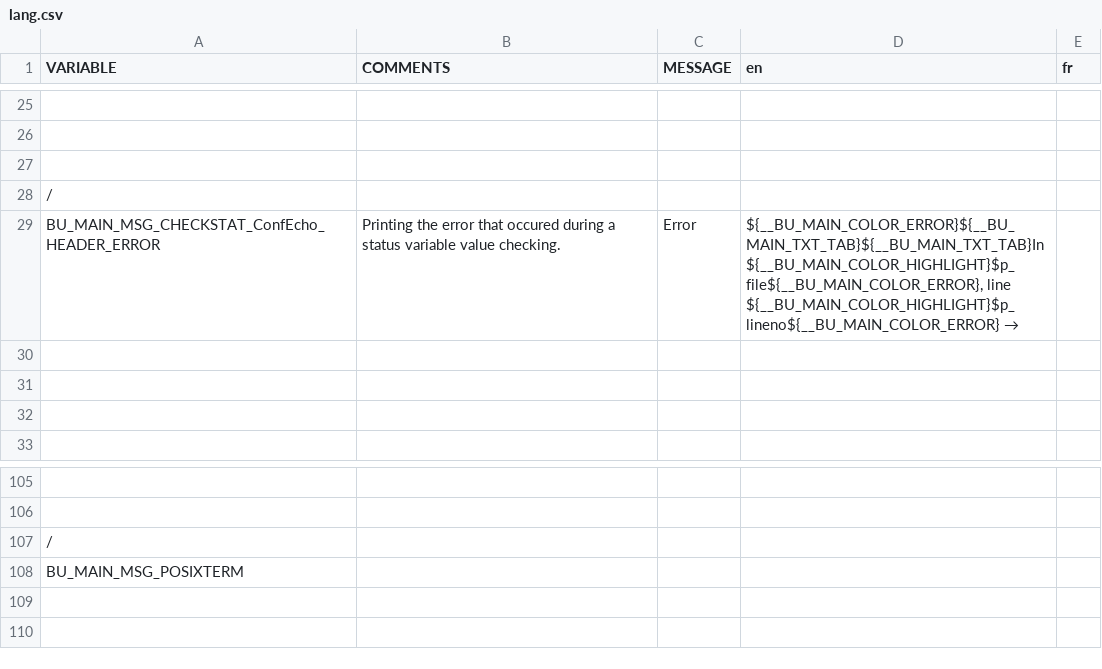
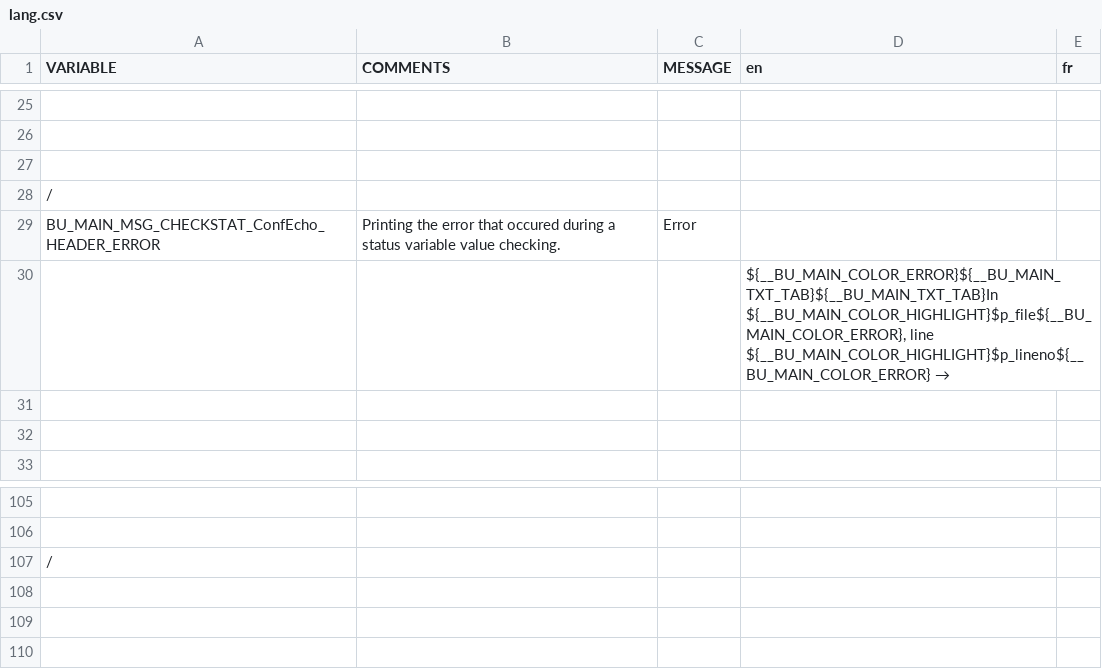
Before and after one commit to DimitriObeid/Bash-Utils, a CSV file: lib/lang/lang.csv, drawn as a sheet; only a part is shown, gaps mark what is left out; the diff names each change by its address in the sheet, - before the commit and + after, or states it on an @@ line.

```diff
--- a/lib/lang/lang.csv
+++ b/lib/lang/lang.csv
-D29 (en): ${__BU_MAIN_COLOR_ERROR}${__BU_MAIN_TXT_TAB}${__BU_MAIN_TXT_TAB}In ${__BU_MAIN_COLOR_HIGHLIGHT}$p_file${__BU_MAIN_COLOR_ERROR}, line ${__BU_MAIN_COLOR_HIGHLIGHT}$p_lineno${__BU_MAIN_COLOR_ERROR}
+D29 (en): → (empty)
-D30 (en): (empty)
+D30 (en): ${__BU_MAIN_COLOR_ERROR}${__BU_MAIN_TXT_TAB}${__BU_MAIN_TXT_TAB}In ${__BU_MAIN_COLOR_HIGHLIGHT}$p_file${__BU_MAIN_COLOR_ERROR}, line ${__BU_MAIN_COLOR_HIGHLIGHT}$p_lineno${__BU_MAIN_COLOR_ERROR} →
-A108 (VARIABLE): BU_MAIN_MSG_POSIXTERM
+A108 (VARIABLE): (empty)
```
Also changed, not shown: 6 other files.
